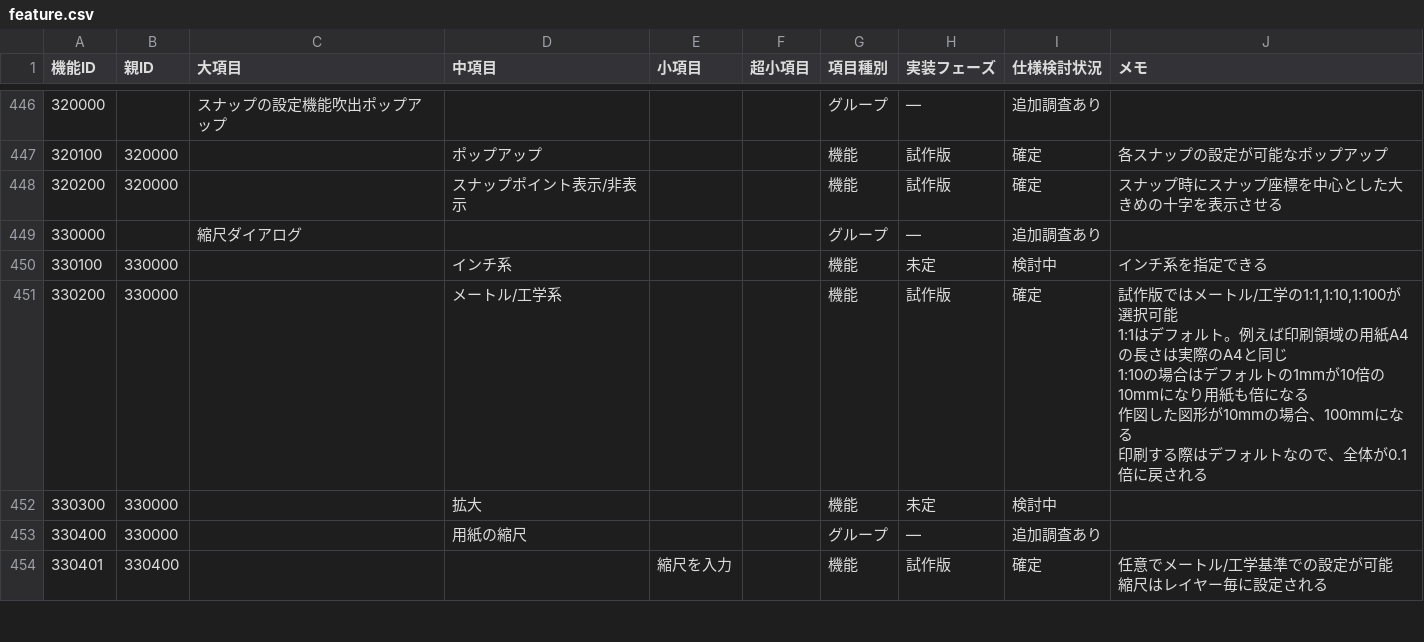
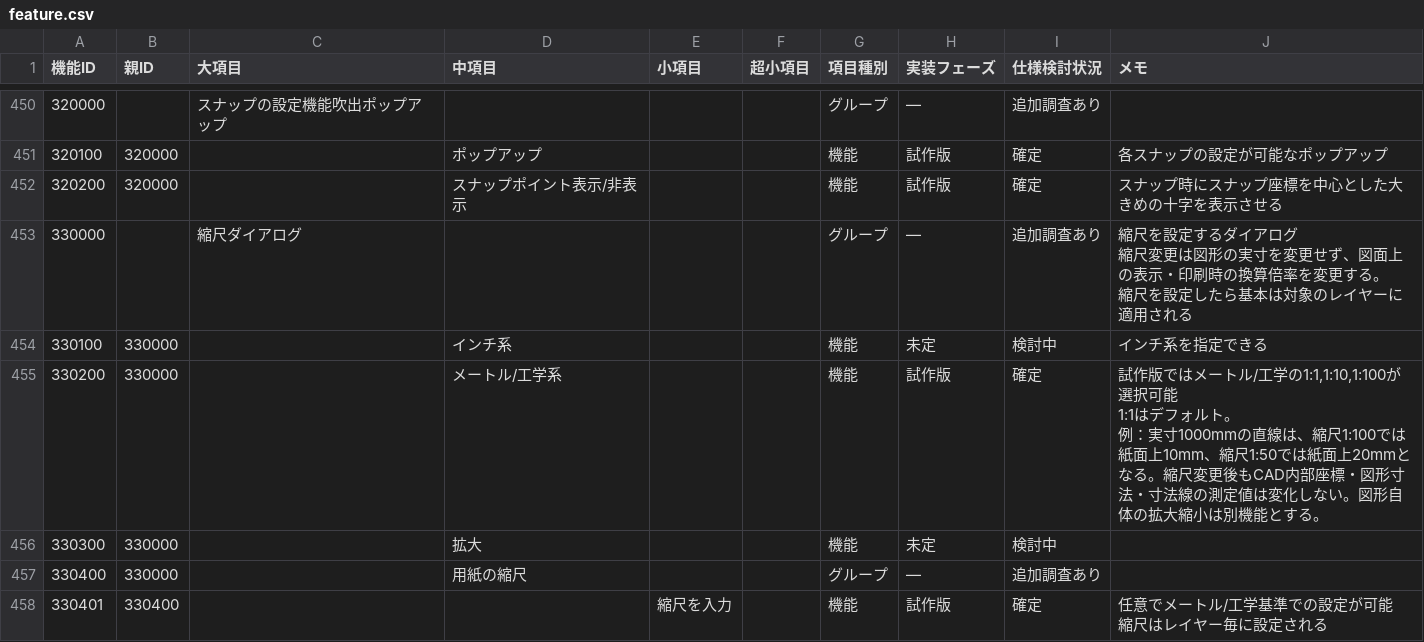
Before and after one commit to Match6974/StageCAD, a CSV file: docs/specs/feature.csv, drawn as a sheet; only a part is shown, gaps mark what is left out; addresses are those after the commit; ↵ is a line break in a cell; the diff covers the shown part only; the diff names each change by its address in the sheet, - before the commit and + after, or states it on an @@ line.

```diff
--- a/docs/specs/feature.csv
+++ b/docs/specs/feature.csv
-J453 (メモ): (empty)
+J453 (メモ): 縮尺を設定するダイアログ ↵ 縮尺変更は図形の実寸を変更せず、図面上の表示・印刷時の換算倍率を変更する。 ↵ 縮尺を設定したら基本は対象のレイヤーに適用される
-J455 (メモ): …ォルト。例えば印刷領域の用紙A4の長さは実際のA4と同じ ↵ 1:10の場合はデフォルトの1mmが10倍の10mmになり用紙も倍になる ↵ 作図した図形が10mmの場合、100mmになる ↵ 印刷する際はデフォルトなので、全体が0.1倍に戻される
+J455 (メモ): …ォルト。 ↵ 例：実寸1000mmの直線は、縮尺1:100では紙面上10mm、縮尺1:50では紙面上20mmとなる。縮尺変更後もCAD内部座標・図形寸法・寸法線の測定値は変化しない。図形自体の拡大縮小は別機能とする。
```
Also changed, not shown: 23 added rows, 1 removed row and 15 edited cells elsewhere in this file.
